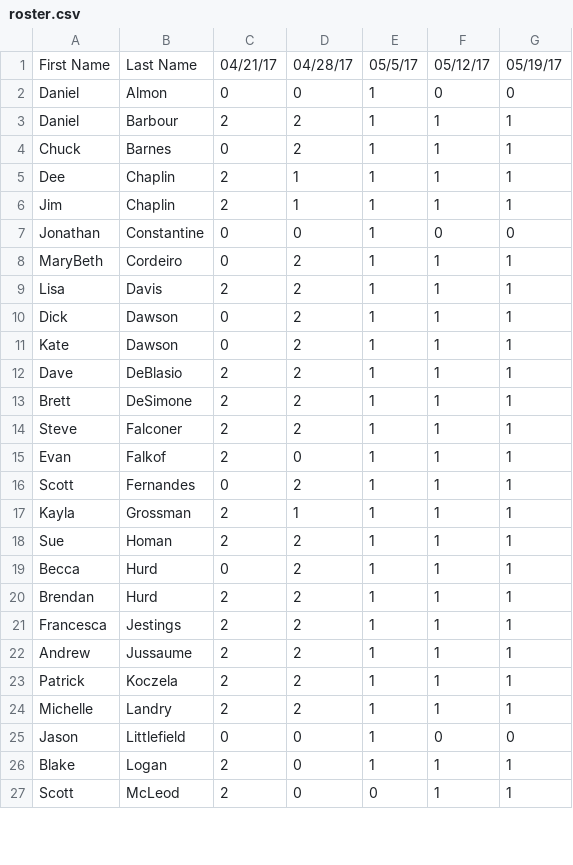
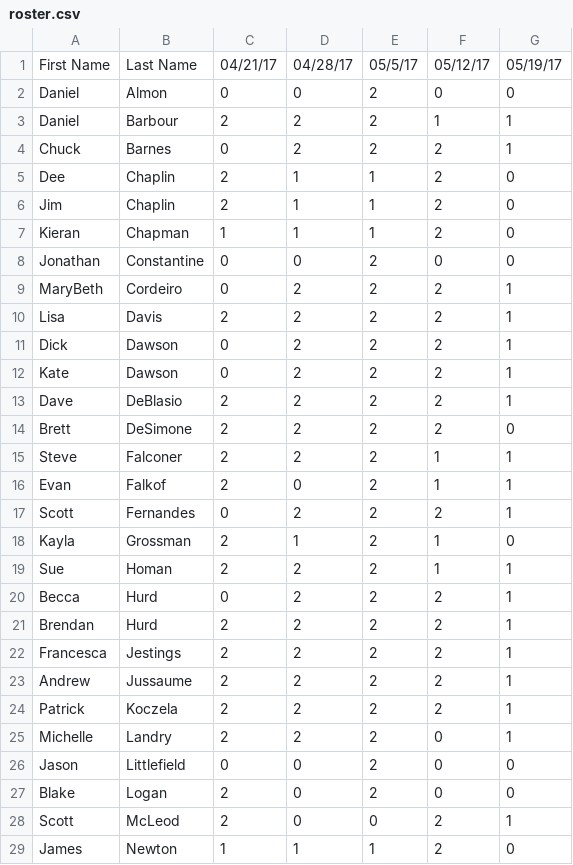
Before and after one commit to herrGagen/sandbox, a CSV file: Curling/roster.csv, drawn as a sheet; only a part is shown; the diff covers the shown part only.

```diff
--- a/Curling/roster.csv
+++ b/Curling/roster.csv
@@ -1,27 +1,29 @@
 First Name,Last Name,04/21/17,04/28/17,05/5/17,05/12/17,05/19/17
-Daniel,Almon,0,0,1,0,0
-Daniel,Barbour,2,2,1,1,1
-Chuck,Barnes,0,2,1,1,1
-Dee,Chaplin,2,1,1,1,1
-Jim,Chaplin,2,1,1,1,1
-Jonathan,Constantine,0,0,1,0,0
-MaryBeth,Cordeiro,0,2,1,1,1
-Lisa,Davis,2,2,1,1,1
-Dick,Dawson,0,2,1,1,1
-Kate,Dawson,0,2,1,1,1
-Dave,DeBlasio,2,2,1,1,1
-Brett,DeSimone,2,2,1,1,1
-Steve,Falconer,2,2,1,1,1
-Evan,Falkof,2,0,1,1,1
-Scott,Fernandes,0,2,1,1,1
-Kayla,Grossman,2,1,1,1,1
-Sue,Homan,2,2,1,1,1
-Becca,Hurd,0,2,1,1,1
-Brendan,Hurd,2,2,1,1,1
-Francesca,Jestings,2,2,1,1,1
-Andrew,Jussaume,2,2,1,1,1
-Patrick,Koczela,2,2,1,1,1
-Michelle,Landry,2,2,1,1,1
-Jason,Littlefield,0,0,1,0,0
-Blake,Logan,2,0,1,1,1
-Scott,McLeod,2,0,0,1,1
+Daniel,Almon,0,0,2,0,0
+Daniel,Barbour,2,2,2,1,1
+Chuck,Barnes,0,2,2,2,1
+Dee,Chaplin,2,1,1,2,0
+Jim,Chaplin,2,1,1,2,0
+Kieran,Chapman,1,1,1,2,0
+Jonathan,Constantine,0,0,2,0,0
+MaryBeth,Cordeiro,0,2,2,2,1
+Lisa,Davis,2,2,2,2,1
+Dick,Dawson,0,2,2,2,1
+Kate,Dawson,0,2,2,2,1
+Dave,DeBlasio,2,2,2,2,1
+Brett,DeSimone,2,2,2,2,0
+Steve,Falconer,2,2,2,1,1
+Evan,Falkof,2,0,2,1,1
+Scott,Fernandes,0,2,2,2,1
+Kayla,Grossman,2,1,2,1,0
+Sue,Homan,2,2,2,1,1
+Becca,Hurd,0,2,2,2,1
+Brendan,Hurd,2,2,2,2,1
+Francesca,Jestings,2,2,2,2,1
+Andrew,Jussaume,2,2,2,2,1
+Patrick,Koczela,2,2,2,2,1
+Michelle,Landry,2,2,2,0,1
+Jason,Littlefield,0,0,2,0,0
+Blake,Logan,2,0,2,0,0
+Scott,McLeod,2,0,0,2,1
+James,Newton,1,1,1,2,0
```
Also changed, not shown: 23 edited cells elsewhere in this file, Curling/ratings.csv, Curling/sheet_count.csv.
